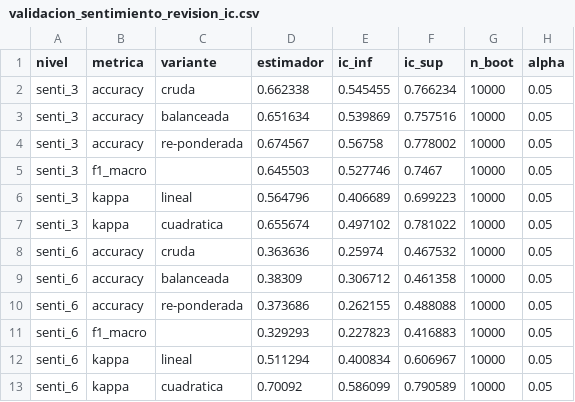
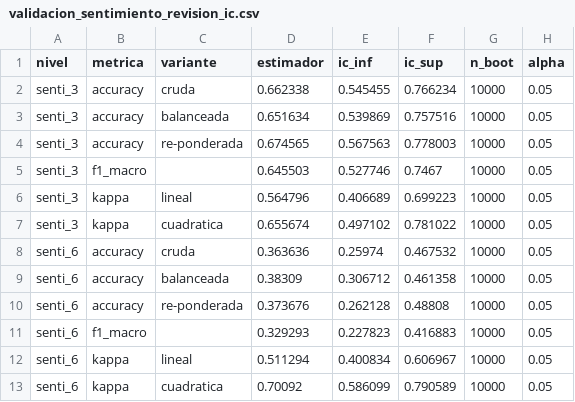
Before and after one commit to V4ler9/hemiciclo-nlp, a CSV file: reports/tables/validacion_sentimiento_revision_ic.csv, drawn as a sheet.

```diff
--- a/reports/tables/validacion_sentimiento_revision_ic.csv
+++ b/reports/tables/validacion_sentimiento_revision_ic.csv
@@ -3,3 +3,3 @@ senti_3,accuracy,cruda,0.662338,0.545455,0.766234,10000,0.05
 senti_3,accuracy,balanceada,0.651634,0.539869,0.757516,10000,0.05
-senti_3,accuracy,re-ponderada,0.674567,0.56758,0.778002,10000,0.05
+senti_3,accuracy,re-ponderada,0.674565,0.567563,0.778003,10000,0.05
 senti_3,f1_macro,,0.645503,0.527746,0.7467,10000,0.05
@@ -9,3 +9,3 @@ senti_6,accuracy,cruda,0.363636,0.25974,0.467532,10000,0.05
 senti_6,accuracy,balanceada,0.38309,0.306712,0.461358,10000,0.05
-senti_6,accuracy,re-ponderada,0.373686,0.262155,0.488088,10000,0.05
+senti_6,accuracy,re-ponderada,0.373676,0.262128,0.48808,10000,0.05
 senti_6,f1_macro,,0.329293,0.227823,0.416883,10000,0.05
```
Also changed, not shown: reports/tables/validacion_sentimiento_concordancia_llm_metricas.csv, reports/tables/validacion_sentimiento_revision_metricas.csv, 3 other files.
